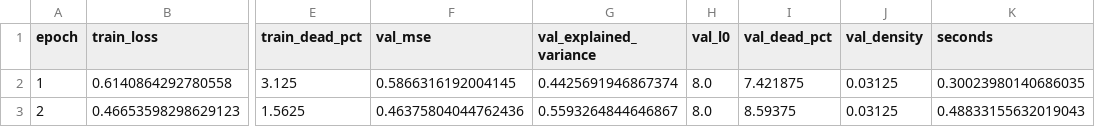
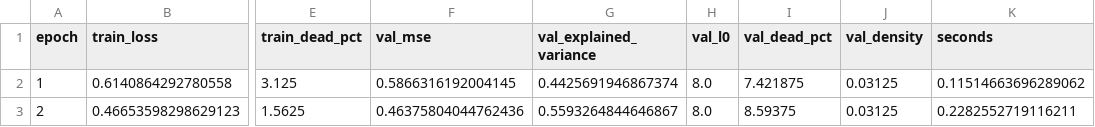
Before and after one commit to aditi-mundra/SAE_ViT_Causal_Concept_Discovery, a CSV file: experiments/selftest/layer_2__topk_256_k8/metrics.csv, drawn as a sheet; only a part is shown, gaps mark what is left out; the diff names each change by its address in the sheet, - before the commit and + after, or states it on an @@ line.

```diff
--- a/experiments/selftest/layer_2__topk_256_k8/metrics.csv
+++ b/experiments/selftest/layer_2__topk_256_k8/metrics.csv
-K2 (seconds): 0.30023980140686035
+K2 (seconds): 0.11514663696289062
-K3 (seconds): 0.48833155632019043
+K3 (seconds): 0.2282552719116211
```
Also changed, not shown: experiments/pytest_selftest/layer_2__topk_256_k8/metrics.csv, experiments/results.csv, 17 other files.
